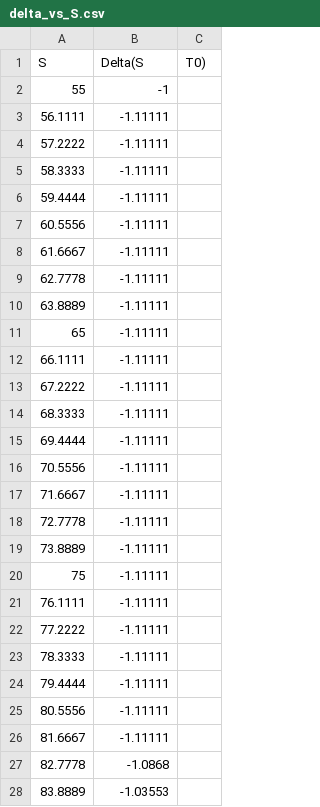
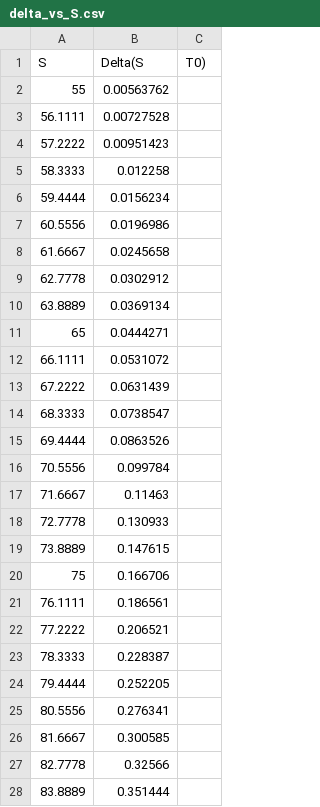
Before and after one commit to AlaaBouattour/Option-Pricing-Cpp, a CSV file: delta_vs_S.csv, drawn as a sheet; only a part is shown; the diff covers the shown part only.

```diff
--- a/delta_vs_S.csv
+++ b/delta_vs_S.csv
@@ -1,28 +1,28 @@
 S,Delta(S,T0)
-55,-1
-56.1111,-1.11111
-57.2222,-1.11111
-58.3333,-1.11111
-59.4444,-1.11111
-60.5556,-1.11111
-61.6667,-1.11111
-62.7778,-1.11111
-63.8889,-1.11111
-65,-1.11111
-66.1111,-1.11111
-67.2222,-1.11111
-68.3333,-1.11111
-69.4444,-1.11111
-70.5556,-1.11111
-71.6667,-1.11111
-72.7778,-1.11111
-73.8889,-1.11111
-75,-1.11111
-76.1111,-1.11111
-77.2222,-1.11111
-78.3333,-1.11111
-79.4444,-1.11111
-80.5556,-1.11111
-81.6667,-1.11111
-82.7778,-1.0868
-83.8889,-1.03553
+55,0.00563762
+56.1111,0.00727528
+57.2222,0.00951423
+58.3333,0.012258
+59.4444,0.0156234
+60.5556,0.0196986
+61.6667,0.0245658
+62.7778,0.0302912
+63.8889,0.0369134
+65,0.0444271
+66.1111,0.0531072
+67.2222,0.0631439
+68.3333,0.0738547
+69.4444,0.0863526
+70.5556,0.099784
+71.6667,0.11463
+72.7778,0.130933
+73.8889,0.147615
+75,0.166706
+76.1111,0.186561
+77.2222,0.206521
+78.3333,0.228387
+79.4444,0.252205
+80.5556,0.276341
+81.6667,0.300585
+82.7778,0.32566
+83.8889,0.351444
```
Also changed, not shown: 73 edited cells elsewhere in this file, inputs_model.csv, option_price_vs_S.csv, 4 other files.
